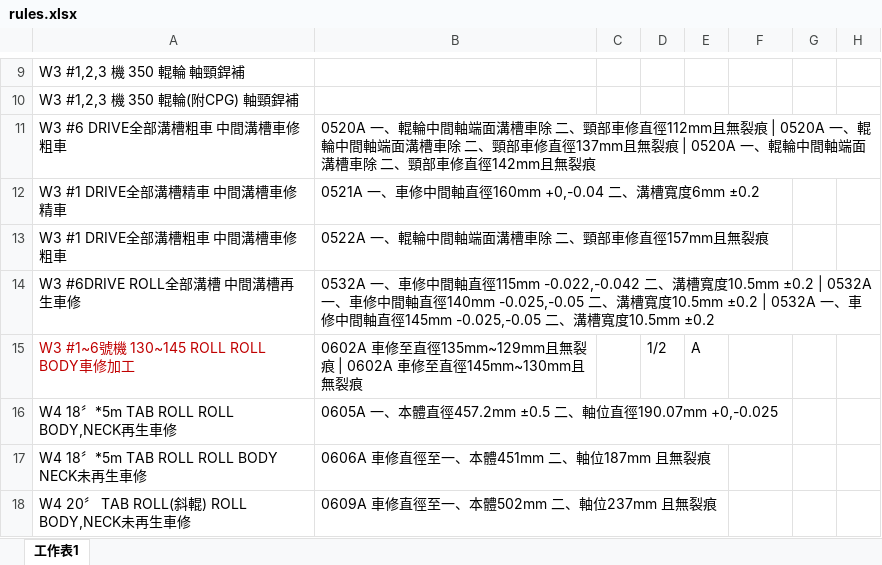
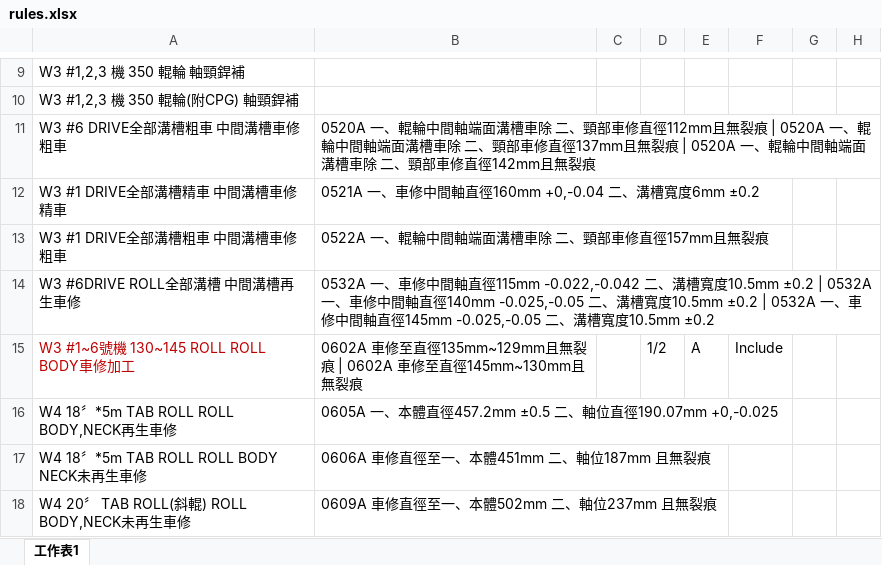
Before and after one commit to chiao0306/roll-check-app-v4, an Excel workbook: rules.xlsx, sheet 工作表1, drawn as a sheet; only a part is shown, gaps mark what is left out; values as stored, in another font and other column widths than the file's, no borders; the diff names each change by its address in the sheet, - before the commit and + after, or states it on an @@ line.

Commit message:
Add files via upload

```diff
--- a/rules.xlsx (sheet 工作表1)
+++ b/rules.xlsx (sheet 工作表1)
-F15: (empty)
+F15: Include
```
